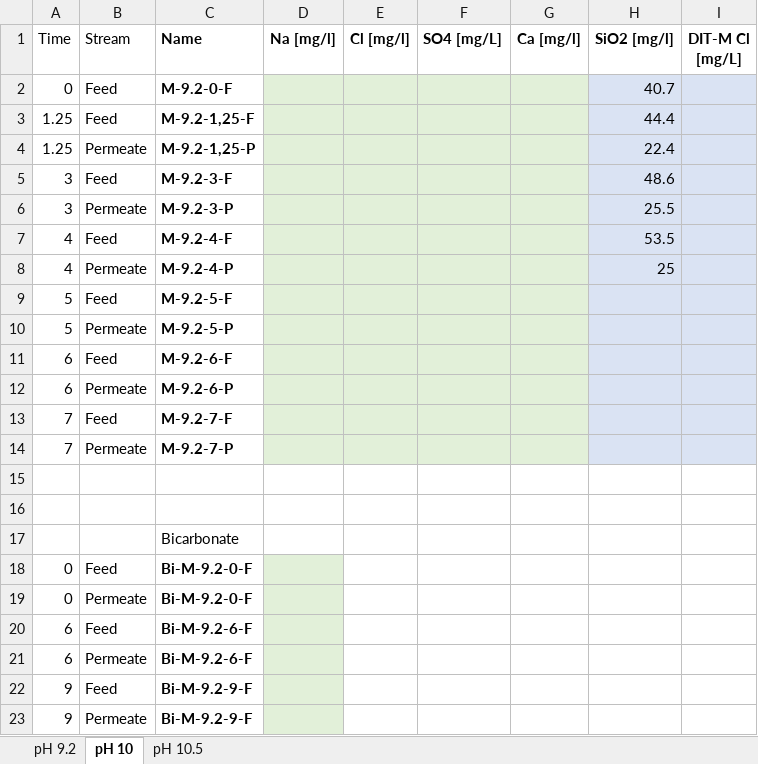
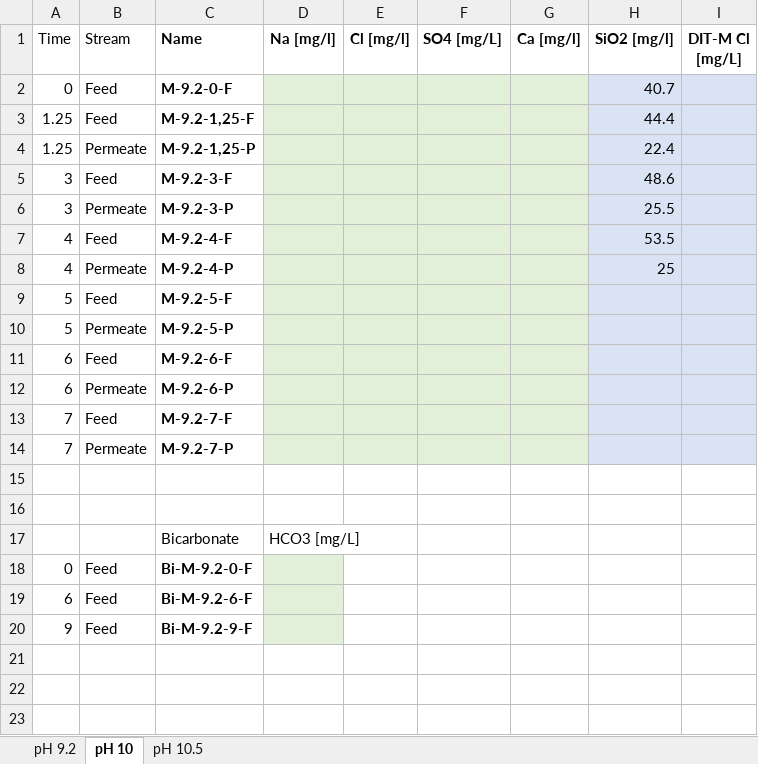
Before and after one commit to Steffen-Lykke/Speciale, an Excel workbook: data/Multi_salt_alle_change_pH.xlsx, sheet pH 10, drawn as a sheet; values as stored, in another font and other column widths than the file's, no borders; the diff names each change by its address in the sheet, - before the commit and + after, or states it on an @@ line.

```diff
--- a/data/Multi_salt_alle_change_pH.xlsx (sheet pH 10)
+++ b/data/Multi_salt_alle_change_pH.xlsx (sheet pH 10)
-D17 (Na [mg/l]): (empty)
+D17 (Na [mg/l]): HCO3 [mg/L]
-row 19: 0 | Permeate | Bi-M-9.2-0-F
-row 21: 6 | Permeate | Bi-M-9.2-6-F
-row 23: 9 | Permeate | Bi-M-9.2-9-F
```
Also changed, not shown: sheet pH 9.2, sheet pH 10.5, formulas that keep their value, 2 other files.
